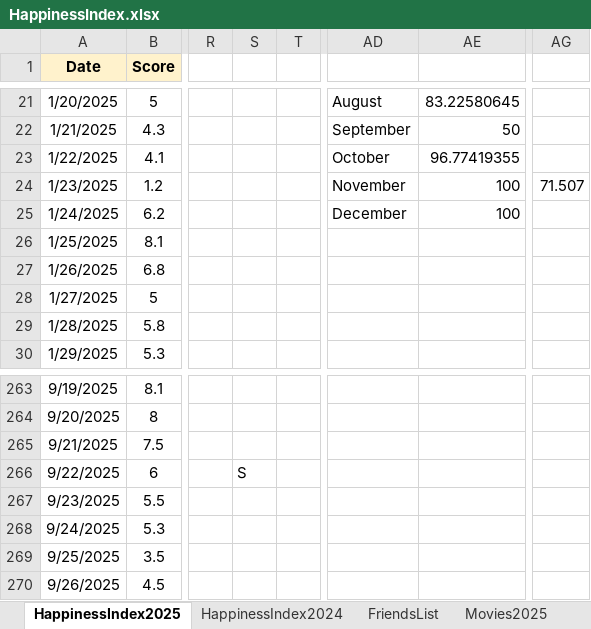
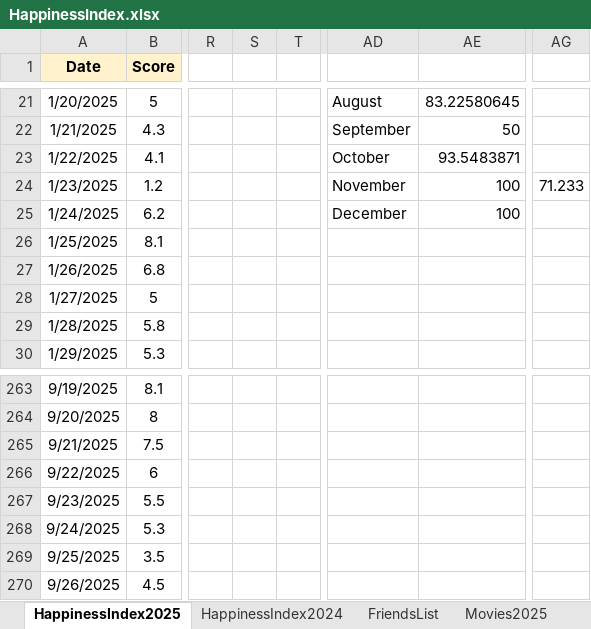
Before and after one commit to Abhinav-1708/Happiness-Index, an Excel workbook: HappinessIndex.xlsx, sheet HappinessIndex2025, drawn as a sheet; only a part is shown, gaps mark what is left out; values as stored, in another font and other column widths than the file's, no borders; charts and pictures and conditional formats not drawn; the diff covers the shown part only; the diff names each change by its address in the sheet, - before the commit and + after, or states it on an @@ line.

```diff
--- a/HappinessIndex.xlsx (sheet HappinessIndex2025)
+++ b/HappinessIndex.xlsx (sheet HappinessIndex2025)
-AE23: 96.77419355
+AE23: 93.5483871
-AG24: 71.507
+AG24: 71.233
-S266: S
+S266: (empty)
```
Also changed, not shown: 16 edited cells elsewhere in this sheet, sheet Movies2024, charts or pictures.
